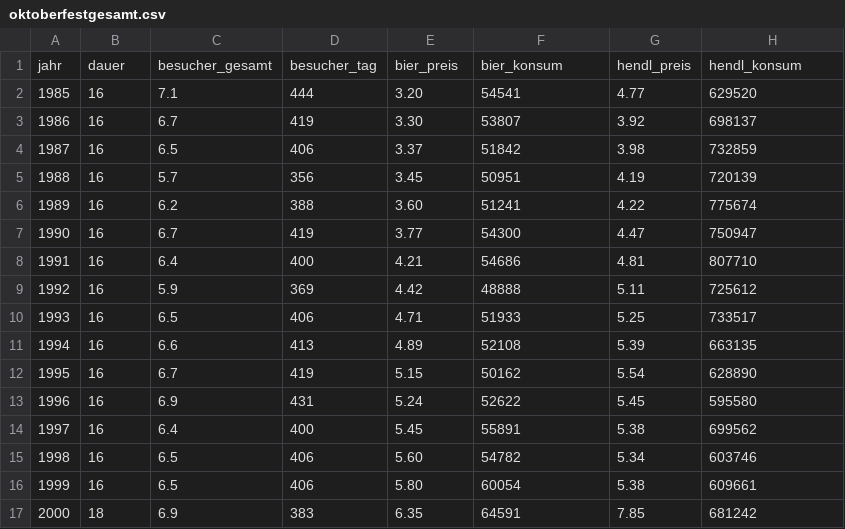
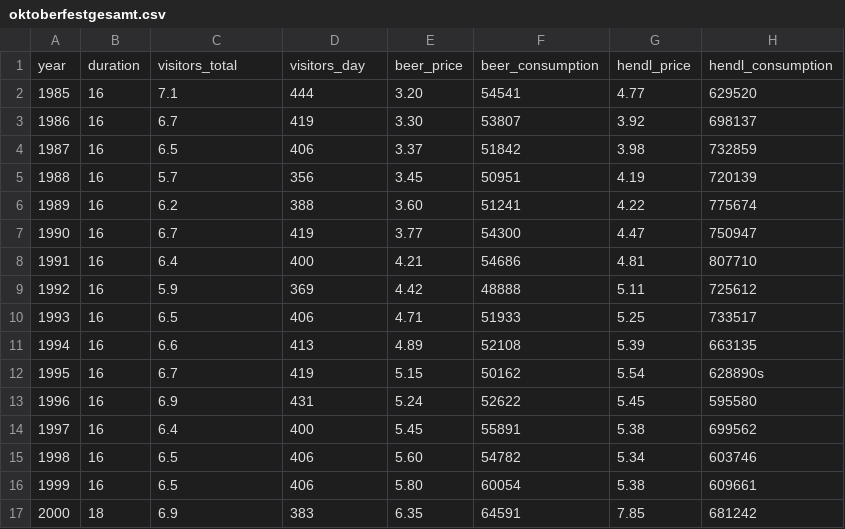
Before and after one commit to mieztatz/informationsvisualization, a CSV file: Projekt/Webseite_Skeleton/chart3/oktoberfestgesamt.csv, drawn as a sheet; only a part is shown.

```diff
--- a/Projekt/Webseite_Skeleton/chart3/oktoberfestgesamt.csv
+++ b/Projekt/Webseite_Skeleton/chart3/oktoberfestgesamt.csv
@@ -1,2 +1,2 @@
-jahr,dauer,besucher_gesamt,besucher_tag,bier_preis,bier_konsum,hendl_preis,hendl_konsum
+year,duration,visitors_total,visitors_day,beer_price,beer_consumption,hendl_price,hendl_consumption
 1985,16,7.1,444,3.20,54541,4.77,629520
@@ -11,3 +11,3 @@ jahr,dauer,besucher_gesamt,besucher_tag,bier_preis,bier_konsum,hendl_preis,hendl
 1994,16,6.6,413,4.89,52108,5.39,663135
-1995,16,6.7,419,5.15,50162,5.54,628890
+1995,16,6.7,419,5.15,50162,5.54,628890s
 1996,16,6.9,431,5.24,52622,5.45,595580
```
Also changed, not shown: 3 other files.
